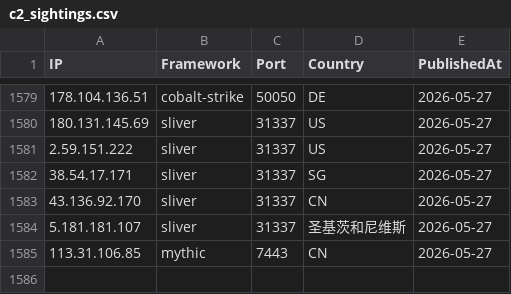
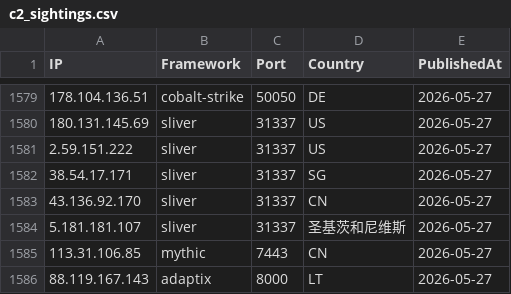
Before and after one commit to newtonpaul-hunting/c2-iocs, a CSV file: c2_sightings.csv, drawn as a sheet; only a part is shown, gaps mark what is left out.

Commit message:
add 88.119.167.143 (adaptix)

```diff
--- a/c2_sightings.csv
+++ b/c2_sightings.csv
@@ -1585 +1585,2 @@ IP,Framework,Port,Country,PublishedAt
 113.31.106.85,mythic,7443,CN,2026-05-27
+88.119.167.143,adaptix,8000,LT,2026-05-27
```
